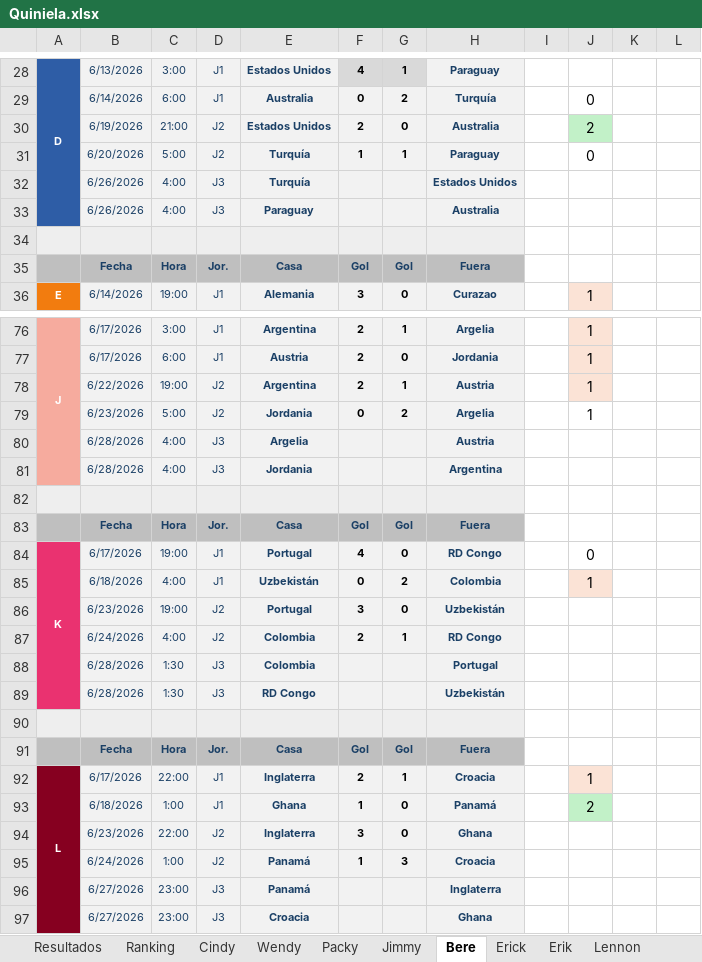
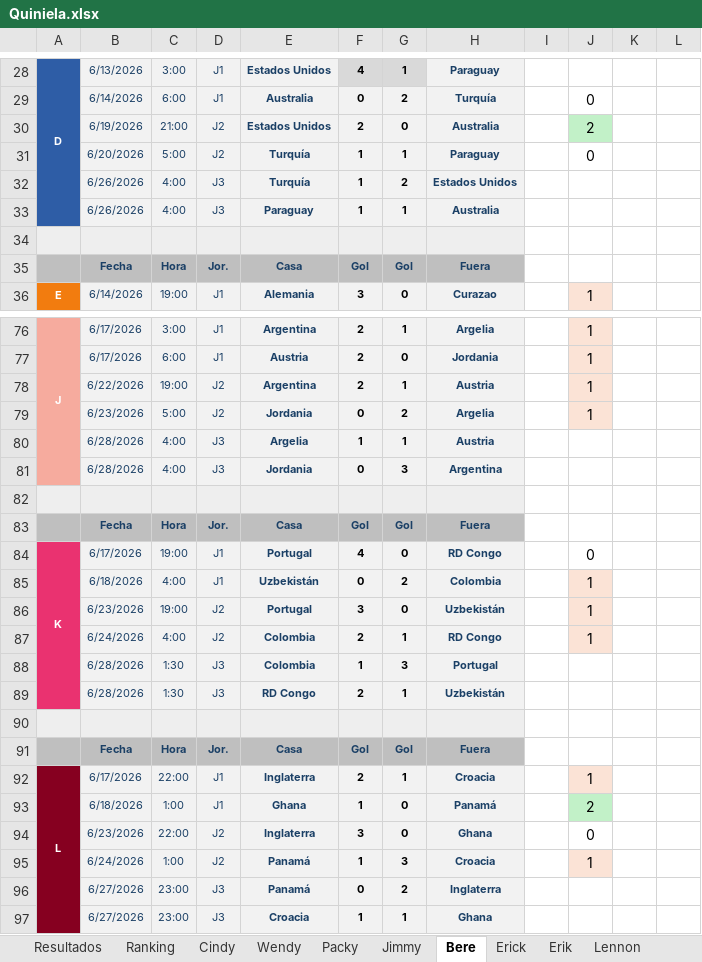
Before and after one commit to CindyAbad27/QuinielaMundialista, an Excel workbook: data/Quiniela.xlsx, sheet Bere, drawn as a sheet; only a part is shown, gaps mark what is left out; values as stored, in another font and other column widths than the file's, no borders; the diff covers the shown part only; the diff names each change by its address in the sheet, - before the commit and + after, or states it on an @@ line.

```diff
--- a/data/Quiniela.xlsx (sheet Bere)
+++ b/data/Quiniela.xlsx (sheet Bere)
-F32:F33: (empty)
+F32:F33: 1
-G32: (empty)
+G32: 2
-G33: (empty)
+G33: 1
-J79 fill: none
+J79 fill: #FBE3D6
-F80: (empty)
+F80: 1
-G80: (empty)
+G80: 1
-F81: (empty)
+F81: 0
-G81: (empty)
+G81: 3
-J86:J87: (empty)
+J86:J87: 1
-J86:J87 fill: none
+J86:J87 fill: #FBE3D6
-F88: (empty)
+F88: 1
-G88: (empty)
+G88: 3
-F89: (empty)
+F89: 2
-G89: (empty)
+G89: 1
-J94: (empty)
+J94: 0
-J95: (empty)
+J95: 1
-J95 fill: none
+J95 fill: #FBE3D6
-F96: (empty)
+F96: 0
-G96: (empty)
+G96: 2
-F97: (empty)
+F97: 1
-G97: (empty)
+G97: 1
```
Also changed, not shown: 27 edited cells and cell formats elsewhere in this sheet, sheet Resultados, sheet Ranking, sheet Jimmy, sheet Cindy, sheet Erick, sheet Packy, 4 more sheets.
